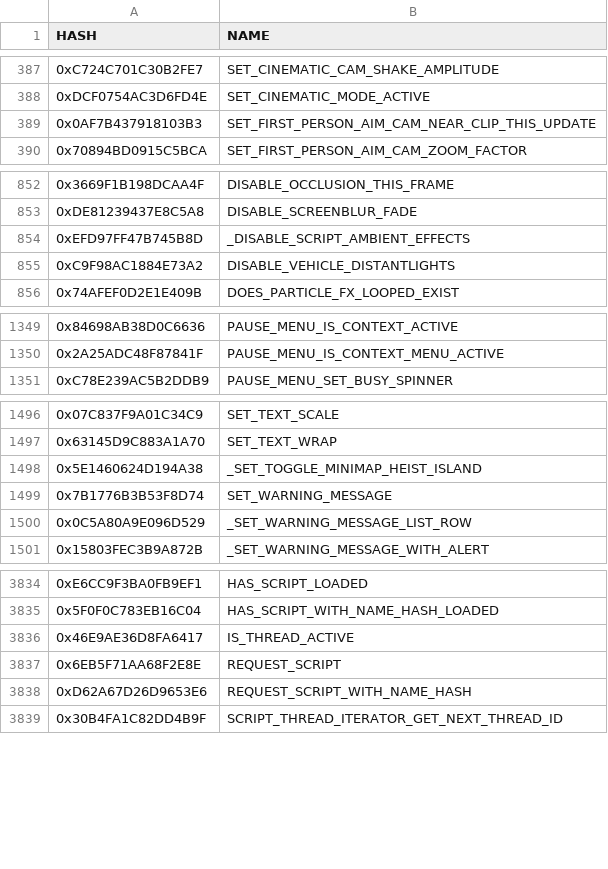
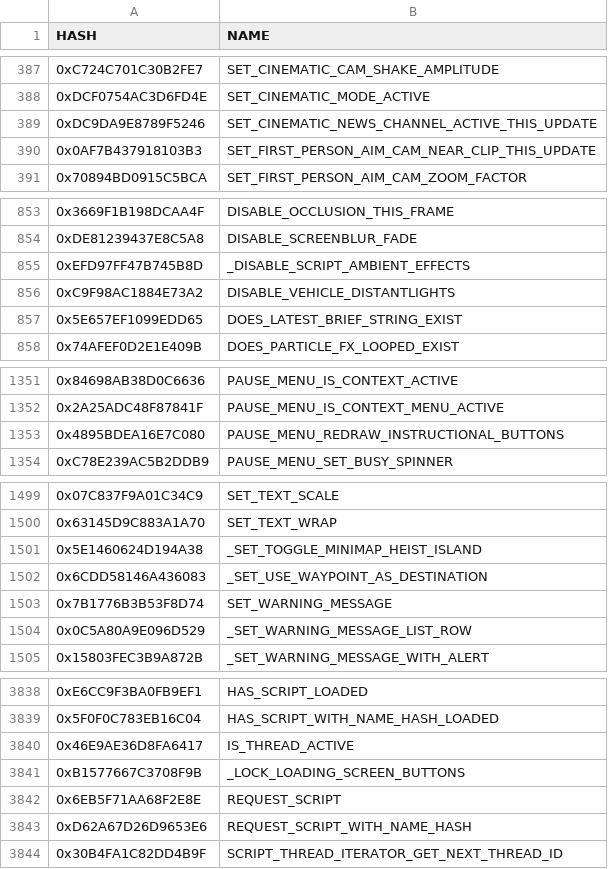
Before and after one commit to fangshun2004/GTAV-Crossmap, a CSV file: hashnames.csv, drawn as a sheet; only a part is shown, gaps mark what is left out.

Commit message:
Update hashnames.csv

```diff
--- a/hashnames.csv
+++ b/hashnames.csv
@@ -388,2 +388,3 @@ HASH,NAME
 0xDCF0754AC3D6FD4E,SET_CINEMATIC_MODE_ACTIVE
+0xDC9DA9E8789F5246,SET_CINEMATIC_NEWS_CHANNEL_ACTIVE_THIS_UPDATE
 0x0AF7B437918103B3,SET_FIRST_PERSON_AIM_CAM_NEAR_CLIP_THIS_UPDATE
@@ -855,2 +856,3 @@ HASH,NAME
 0xC9F98AC1884E73A2,DISABLE_VEHICLE_DISTANTLIGHTS
+0x5E657EF1099EDD65,DOES_LATEST_BRIEF_STRING_EXIST
 0x74AFEF0D2E1E409B,DOES_PARTICLE_FX_LOOPED_EXIST
@@ -1350,2 +1352,3 @@ HASH,NAME
 0x2A25ADC48F87841F,PAUSE_MENU_IS_CONTEXT_MENU_ACTIVE
+0x4895BDEA16E7C080,PAUSE_MENU_REDRAW_INSTRUCTIONAL_BUTTONS
 0xC78E239AC5B2DDB9,PAUSE_MENU_SET_BUSY_SPINNER
@@ -1498,2 +1501,3 @@ HASH,NAME
 0x5E1460624D194A38,_SET_TOGGLE_MINIMAP_HEIST_ISLAND
+0x6CDD58146A436083,_SET_USE_WAYPOINT_AS_DESTINATION
 0x7B1776B3B53F8D74,SET_WARNING_MESSAGE
@@ -3836,2 +3840,3 @@ HASH,NAME
 0x46E9AE36D8FA6417,IS_THREAD_ACTIVE
+0xB1577667C3708F9B,_LOCK_LOADING_SCREEN_BUTTONS
 0x6EB5F71AA68F2E8E,REQUEST_SCRIPT
```
